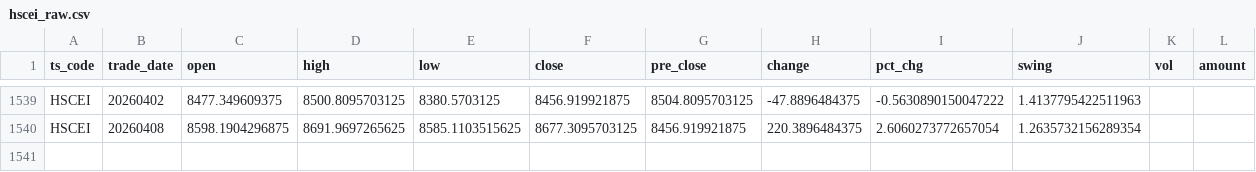
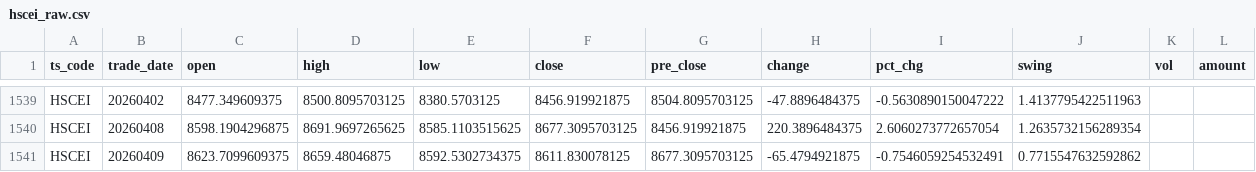
Before and after one commit to njedu2023-prog/JD-data, a CSV file: data_raw/HSCEI/hscei_raw.csv, drawn as a sheet; only a part is shown, gaps mark what is left out; the diff names each change by its address in the sheet, - before the commit and + after, or states it on an @@ line.

```diff
--- a/data_raw/HSCEI/hscei_raw.csv
+++ b/data_raw/HSCEI/hscei_raw.csv
+row 1541: HSCEI | 20260409 | 8623.7099609375 | 8659.48046875 | 8592.5302734375 | 8611.830078125 | 8677.3095703125 | -65.4794921875 | -0.7546059254532491 | 0.7715547632592862
```
Also changed, not shown: data_clean/HSCEI/hscei_clean.csv, refresh_log/refresh_log.csv.
